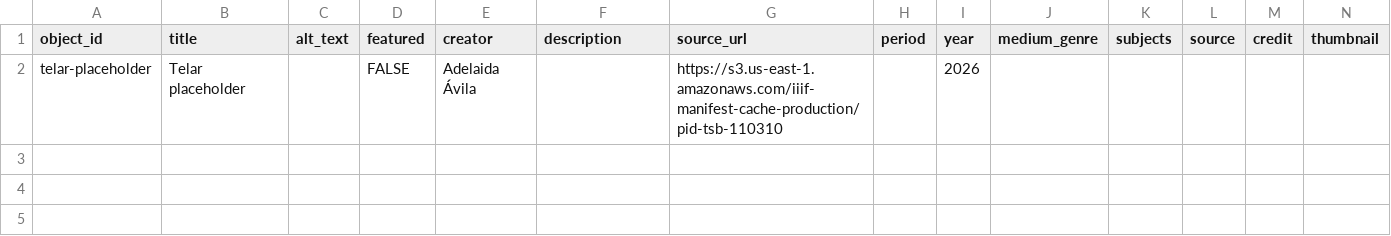
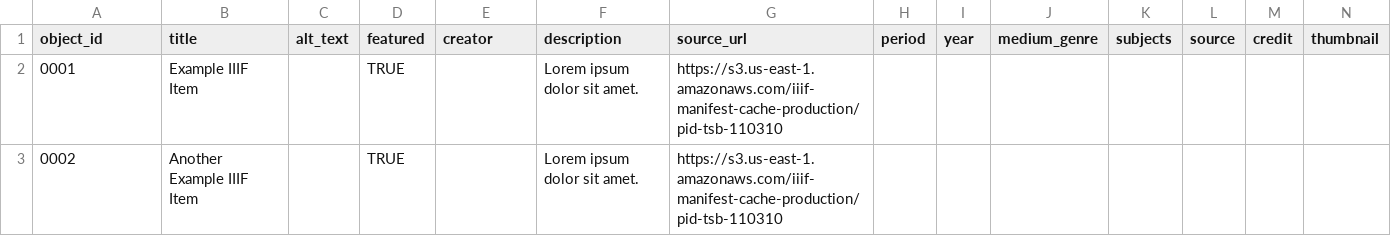
Before and after one commit to kuna-art/telar, a CSV file: telar-content/spreadsheets/objects.csv, drawn as a sheet.

Commit message:
Update objects.csv

```diff
--- a/telar-content/spreadsheets/objects.csv
+++ b/telar-content/spreadsheets/objects.csv
@@ -1,2 +1,3 @@
 object_id,title,alt_text,featured,creator,description,source_url,period,year,medium_genre,subjects,source,credit,thumbnail
-telar-placeholder,Telar placeholder,,FALSE,Adelaida Ávila,,https://s3.us-east-1.amazonaws.com/iiif-manifest-cache-production/pid-tsb-110310,,2026,,,,,
+0001,"Example IIIF Item",,TRUE,,"Lorem ipsum dolor sit amet.",https://s3.us-east-1.amazonaws.com/iiif-manifest-cache-production/pid-tsb-110310,,,,,,,
+0002,"Another Example IIIF Item",,TRUE,,"Lorem ipsum dolor sit amet.",https://s3.us-east-1.amazonaws.com/iiif-manifest-cache-production/pid-tsb-110310,,,,,,,
```
